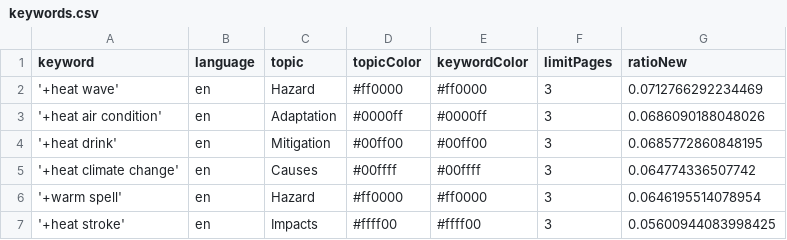
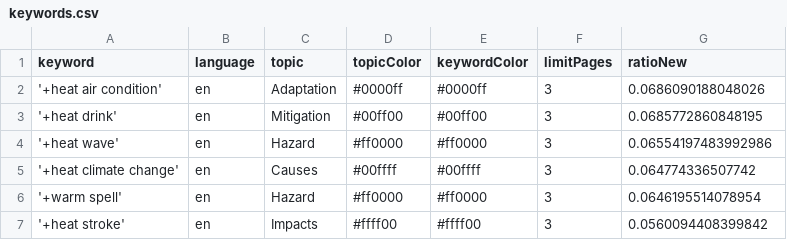
Before and after one commit to magaliekathrin-news/HeatIsComing, a CSV file: keywords.csv, drawn as a sheet.

Commit message:
Commit from GitHub Actions (harvest:0.0)

```diff
--- a/keywords.csv
+++ b/keywords.csv
@@ -1,7 +1,7 @@
 keyword,language,topic,topicColor,keywordColor,limitPages,ratioNew
-'+heat wave',en,Hazard,#ff0000,#ff0000,3,0.0712766292234469
 '+heat air condition',en,Adaptation,#0000ff,#0000ff,3,0.0686090188048026
 '+heat drink',en,Mitigation,#00ff00,#00ff00,3,0.0685772860848195
+'+heat wave',en,Hazard,#ff0000,#ff0000,3,0.06554197483992986
 '+heat climate change',en,Causes,#00ffff,#00ffff,3,0.064774336507742
 '+warm spell',en,Hazard,#ff0000,#ff0000,3,0.0646195514078954
-'+heat stroke',en,Impacts,#ffff00,#ffff00,3,0.05600944083998425
+'+heat stroke',en,Impacts,#ffff00,#ffff00,3,0.0560094408399842
```
